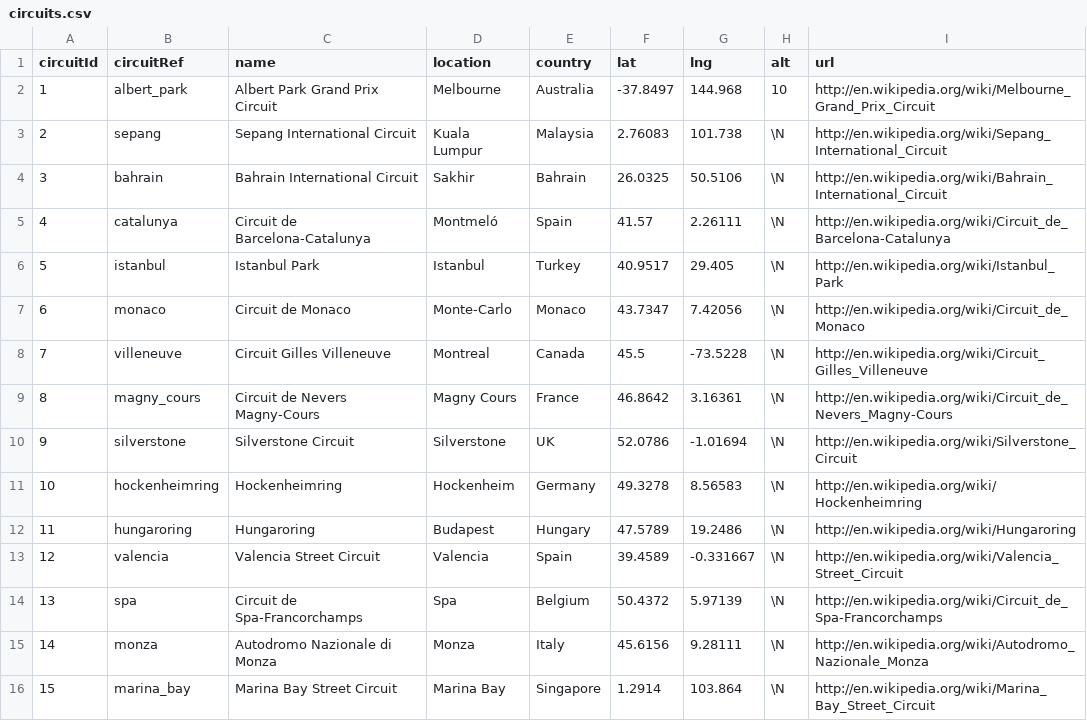
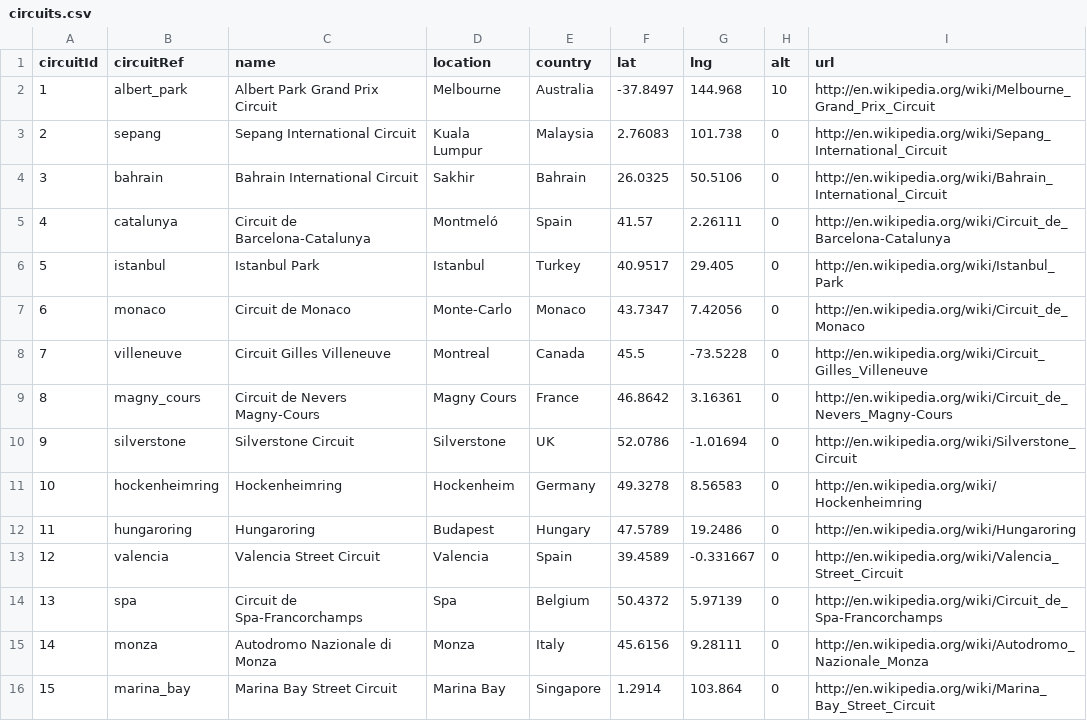
Before and after one commit to tiffburns/SMU_Project1_Group2, a CSV file: Resources/circuits.csv, drawn as a sheet; only a part is shown; the diff covers the shown part only.

```diff
--- a/Resources/circuits.csv
+++ b/Resources/circuits.csv
@@ -3,14 +3,14 @@ circuitId,circuitRef,name,location,country,lat,lng,alt,url
-2,"sepang","Sepang International Circuit","Kuala Lumpur","Malaysia",2.76083,101.738,\N,"http://en.wikipedia.org/wiki/Sepang_International_Circuit"
-3,"bahrain","Bahrain International Circuit","Sakhir","Bahrain",26.0325,50.5106,\N,"http://en.wikipedia.org/wiki/Bahrain_International_Circuit"
-4,"catalunya","Circuit de Barcelona-Catalunya","Montmeló","Spain",41.57,2.26111,\N,"http://en.wikipedia.org/wiki/Circuit_de_Barcelona-Catalunya"
-5,"istanbul","Istanbul Park","Istanbul","Turkey",40.9517,29.405,\N,"http://en.wikipedia.org/wiki/Istanbul_Park"
-6,"monaco","Circuit de Monaco","Monte-Carlo","Monaco",43.7347,7.42056,\N,"http://en.wikipedia.org/wiki/Circuit_de_Monaco"
-7,"villeneuve","Circuit Gilles Villeneuve","Montreal","Canada",45.5,-73.5228,\N,"http://en.wikipedia.org/wiki/Circuit_Gilles_Villeneuve"
-8,"magny_cours","Circuit de Nevers Magny-Cours","Magny Cours","France",46.8642,3.16361,\N,"http://en.wikipedia.org/wiki/Circuit_de_Nevers_Magny-Cours"
-9,"silverstone","Silverstone Circuit","Silverstone","UK",52.0786,-1.01694,\N,"http://en.wikipedia.org/wiki/Silverstone_Circuit"
-10,"hockenheimring","Hockenheimring","Hockenheim","Germany",49.3278,8.56583,\N,"http://en.wikipedia.org/wiki/Hockenheimring"
-11,"hungaroring","Hungaroring","Budapest","Hungary",47.5789,19.2486,\N,"http://en.wikipedia.org/wiki/Hungaroring"
-12,"valencia","Valencia Street Circuit","Valencia","Spain",39.4589,-0.331667,\N,"http://en.wikipedia.org/wiki/Valencia_Street_Circuit"
-13,"spa","Circuit de Spa-Francorchamps","Spa","Belgium",50.4372,5.97139,\N,"http://en.wikipedia.org/wiki/Circuit_de_Spa-Francorchamps"
-14,"monza","Autodromo Nazionale di Monza","Monza","Italy",45.6156,9.28111,\N,"http://en.wikipedia.org/wiki/Autodromo_Nazionale_Monza"
-15,"marina_bay","Marina Bay Street Circuit","Marina Bay","Singapore",1.2914,103.864,\N,"http://en.wikipedia.org/wiki/Marina_Bay_Street_Circuit"
+2,sepang,Sepang International Circuit,Kuala Lumpur,Malaysia,2.76083,101.738,0,http://en.wikipedia.org/wiki/Sepang_International_Circuit
+3,bahrain,Bahrain International Circuit,Sakhir,Bahrain,26.0325,50.5106,0,http://en.wikipedia.org/wiki/Bahrain_International_Circuit
+4,catalunya,Circuit de Barcelona-Catalunya,Montmeló,Spain,41.57,2.26111,0,http://en.wikipedia.org/wiki/Circuit_de_Barcelona-Catalunya
+5,istanbul,Istanbul Park,Istanbul,Turkey,40.9517,29.405,0,http://en.wikipedia.org/wiki/Istanbul_Park
+6,monaco,Circuit de Monaco,Monte-Carlo,Monaco,43.7347,7.42056,0,http://en.wikipedia.org/wiki/Circuit_de_Monaco
+7,villeneuve,Circuit Gilles Villeneuve,Montreal,Canada,45.5,-73.5228,0,http://en.wikipedia.org/wiki/Circuit_Gilles_Villeneuve
+8,magny_cours,Circuit de Nevers Magny-Cours,Magny Cours,France,46.8642,3.16361,0,http://en.wikipedia.org/wiki/Circuit_de_Nevers_Magny-Cours
+9,silverstone,Silverstone Circuit,Silverstone,UK,52.0786,-1.01694,0,http://en.wikipedia.org/wiki/Silverstone_Circuit
+10,hockenheimring,Hockenheimring,Hockenheim,Germany,49.3278,8.56583,0,http://en.wikipedia.org/wiki/Hockenheimring
+11,hungaroring,Hungaroring,Budapest,Hungary,47.5789,19.2486,0,http://en.wikipedia.org/wiki/Hungaroring
+12,valencia,Valencia Street Circuit,Valencia,Spain,39.4589,-0.331667,0,http://en.wikipedia.org/wiki/Valencia_Street_Circuit
+13,spa,Circuit de Spa-Francorchamps,Spa,Belgium,50.4372,5.97139,0,http://en.wikipedia.org/wiki/Circuit_de_Spa-Francorchamps
+14,monza,Autodromo Nazionale di Monza,Monza,Italy,45.6156,9.28111,0,http://en.wikipedia.org/wiki/Autodromo_Nazionale_Monza
+15,marina_bay,Marina Bay Street Circuit,Marina Bay,Singapore,1.2914,103.864,0,http://en.wikipedia.org/wiki/Marina_Bay_Street_Circuit
```
Also changed, not shown: 61 edited cells elsewhere in this file, 9 other files.
